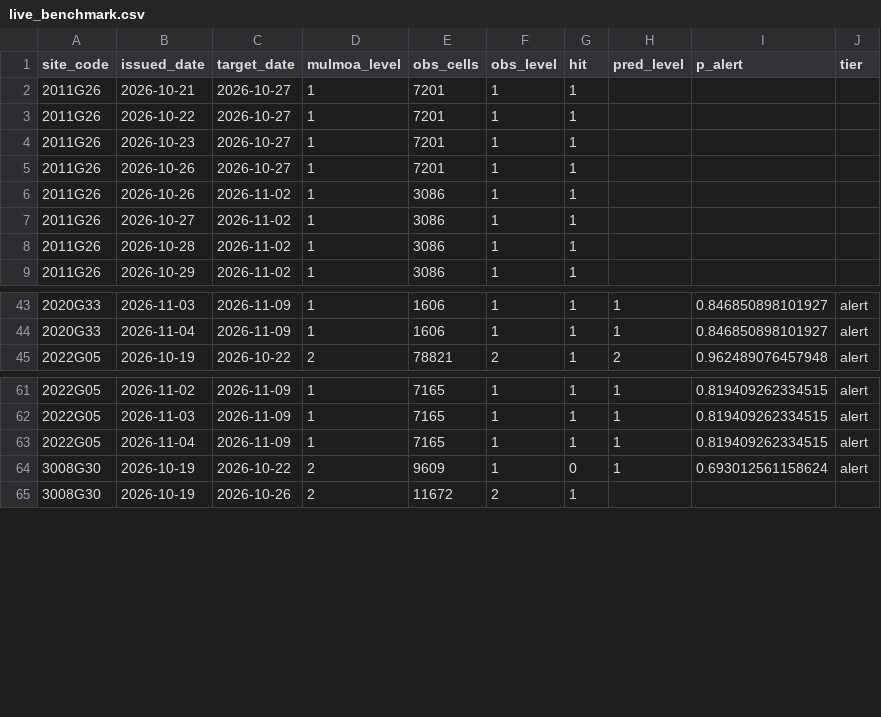
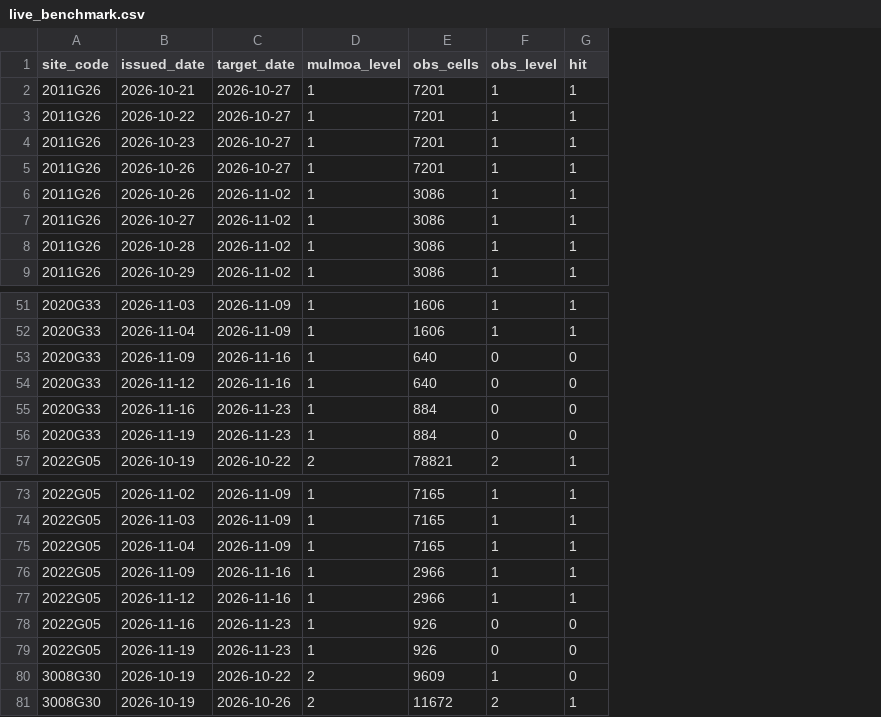
Before and after one commit to LeeJaeHaeng/AlgaeCast, a CSV file: reports/eval/live_benchmark.csv, drawn as a sheet; only a part is shown, gaps mark what is left out; removed rows and columns are numbered as before the commit, all else as after; the diff covers the shown part only; the diff names each change by its address in the sheet, - before the commit and + after, or states it on an @@ line.

```diff
--- a/reports/eval/live_benchmark.csv
+++ b/reports/eval/live_benchmark.csv
-column H (pred_level), rows 43-45: 1 | 1 | 2; rows 61-64: all 1
-column I (p_alert), rows 43-45: 0.846850898101927 | 0.846850898101927 | 0.962489076457948; rows 61-64: 0.819409262334515 | 0.819409262334515 | 0.819409262334515 | 0.693012561158624
-column J (tier), rows 43-45: all alert; rows 61-64: all alert
+row 53: 2020G33 | 2026-11-09 | 2026-11-16 | 1 | 640 | 0 | 0
+row 54: 2020G33 | 2026-11-12 | 2026-11-16 | 1 | 640 | 0 | 0
+row 55: 2020G33 | 2026-11-16 | 2026-11-23 | 1 | 884 | 0 | 0
+row 56: 2020G33 | 2026-11-19 | 2026-11-23 | 1 | 884 | 0 | 0
+row 76: 2022G05 | 2026-11-09 | 2026-11-16 | 1 | 2966 | 1 | 1
+row 77: 2022G05 | 2026-11-12 | 2026-11-16 | 1 | 2966 | 1 | 1
+row 78: 2022G05 | 2026-11-16 | 2026-11-23 | 1 | 926 | 0 | 0
+row 79: 2022G05 | 2026-11-19 | 2026-11-23 | 1 | 926 | 0 | 0
```
Also changed, not shown: 15 added rows elsewhere in this file, 1 other file.
